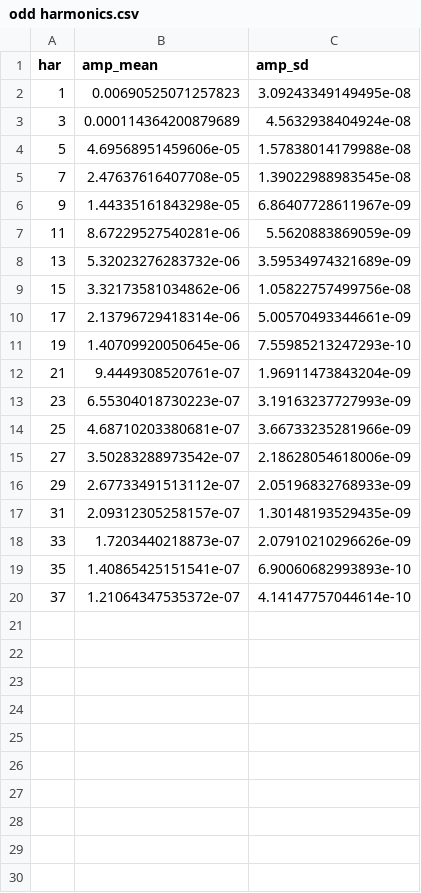
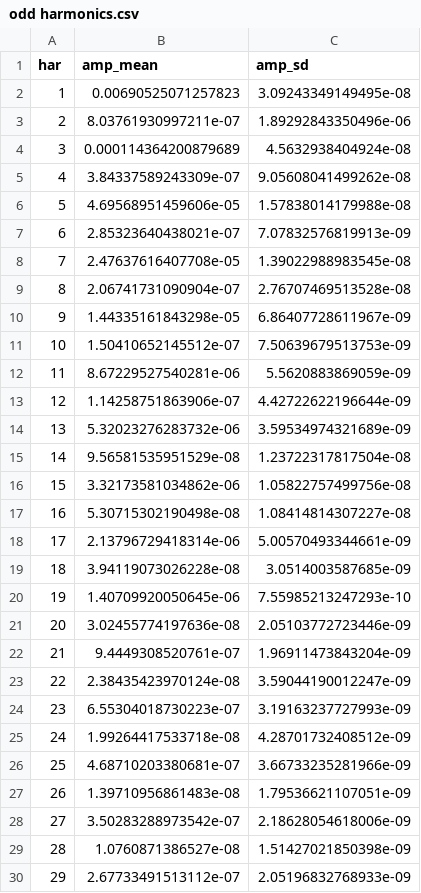
Before and after one commit to ericteeman/mps-process, a CSV file: example-data/export/odd harmonics.csv, drawn as a sheet; only a part is shown; the shorter side is filled out with more unchanged rows; the diff covers the shown part only; the diff names each change by its address in the sheet, - before the commit and + after, or states it on an @@ line.

Commit message:
Added even harmonics to plot

```diff
--- a/example-data/export/odd harmonics.csv
+++ b/example-data/export/odd harmonics.csv
+row 3: 2 | 8.03761930997211e-07 | 1.89292843350496e-06
+row 5: 4 | 3.84337589243309e-07 | 9.05608041499262e-08
+row 7: 6 | 2.85323640438021e-07 | 7.07832576819913e-09
+row 9: 8 | 2.06741731090904e-07 | 2.76707469513528e-08
+row 11: 10 | 1.50410652145512e-07 | 7.50639679513753e-09
+row 13: 12 | 1.14258751863906e-07 | 4.42722622196644e-09
+row 15: 14 | 9.56581535951529e-08 | 1.23722317817504e-08
+row 17: 16 | 5.30715302190498e-08 | 1.08414814307227e-08
+row 19: 18 | 3.94119073026228e-08 | 3.0514003587685e-09
+row 21: 20 | 3.02455774197636e-08 | 2.05103772723446e-09
+row 23: 22 | 2.38435423970124e-08 | 3.59044190012247e-09
+row 25: 24 | 1.99264417533718e-08 | 4.28701732408512e-09
+row 27: 26 | 1.39710956861483e-08 | 1.79536621107051e-09
+row 29: 28 | 1.0760871386527e-08 | 1.51427021850398e-09
```
Also changed, not shown: 4 added rows elsewhere in this file, 2 other files.
